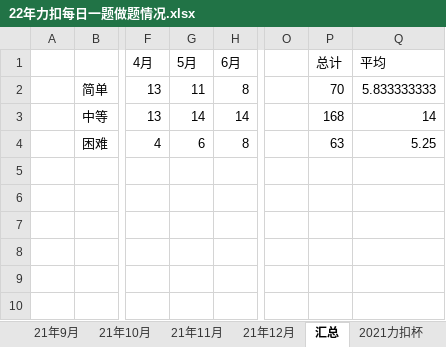
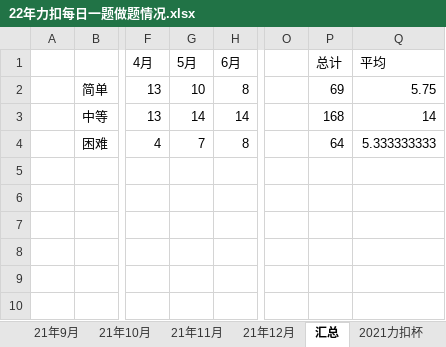
Before and after one commit to S-N-O-R-L-A-X/leetcode, an Excel workbook: 22年力扣每日一题做题情况.xlsx, sheet 汇总, drawn as a sheet; only a part is shown, gaps mark what is left out; values as stored, in another font and other column widths than the file's, no borders; charts and pictures not drawn; the diff names each change by its address in the sheet, - before the commit and + after, or states it on an @@ line.

```diff
--- a/22年力扣每日一题做题情况.xlsx (sheet 汇总)
+++ b/22年力扣每日一题做题情况.xlsx (sheet 汇总)
-G2 (5月): 11
+G2 (5月): 10
-P2 (总计): 70
+P2 (总计): 69
-Q2 (平均): 5.833333333
+Q2 (平均): 5.75
-G4 (5月): 6
+G4 (5月): 7
-P4 (总计): 63
+P4 (总计): 64
-Q4 (平均): 5.25
+Q4 (平均): 5.333333333
```
Also changed, not shown: sheet 22年5月.
